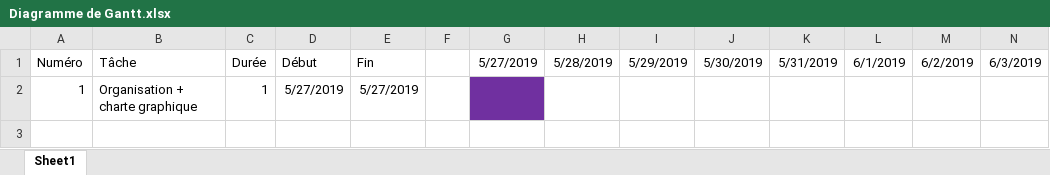
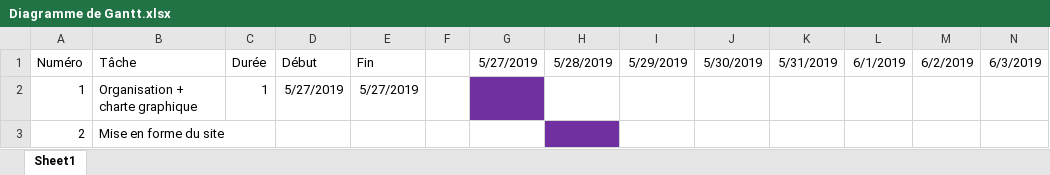
Before and after one commit to ByWind80800/Stage_Zark_Bywind_public, an Excel workbook: Cahier des charges/Diagramme de Gantt.xlsx, sheet Sheet1, drawn as a sheet; only a part is shown; values as stored, in another font and other column widths than the file's, no borders; rows hold the shown columns only; the diff names each change by its address in the sheet, - before the commit and + after, or states it on an @@ line.

Commit message:
Update Diagramme de Gantt.xlsx

```diff
--- a/Cahier des charges/Diagramme de Gantt.xlsx (sheet Sheet1)
+++ b/Cahier des charges/Diagramme de Gantt.xlsx (sheet Sheet1)
+row 3: 2 | Mise en forme du site
```
